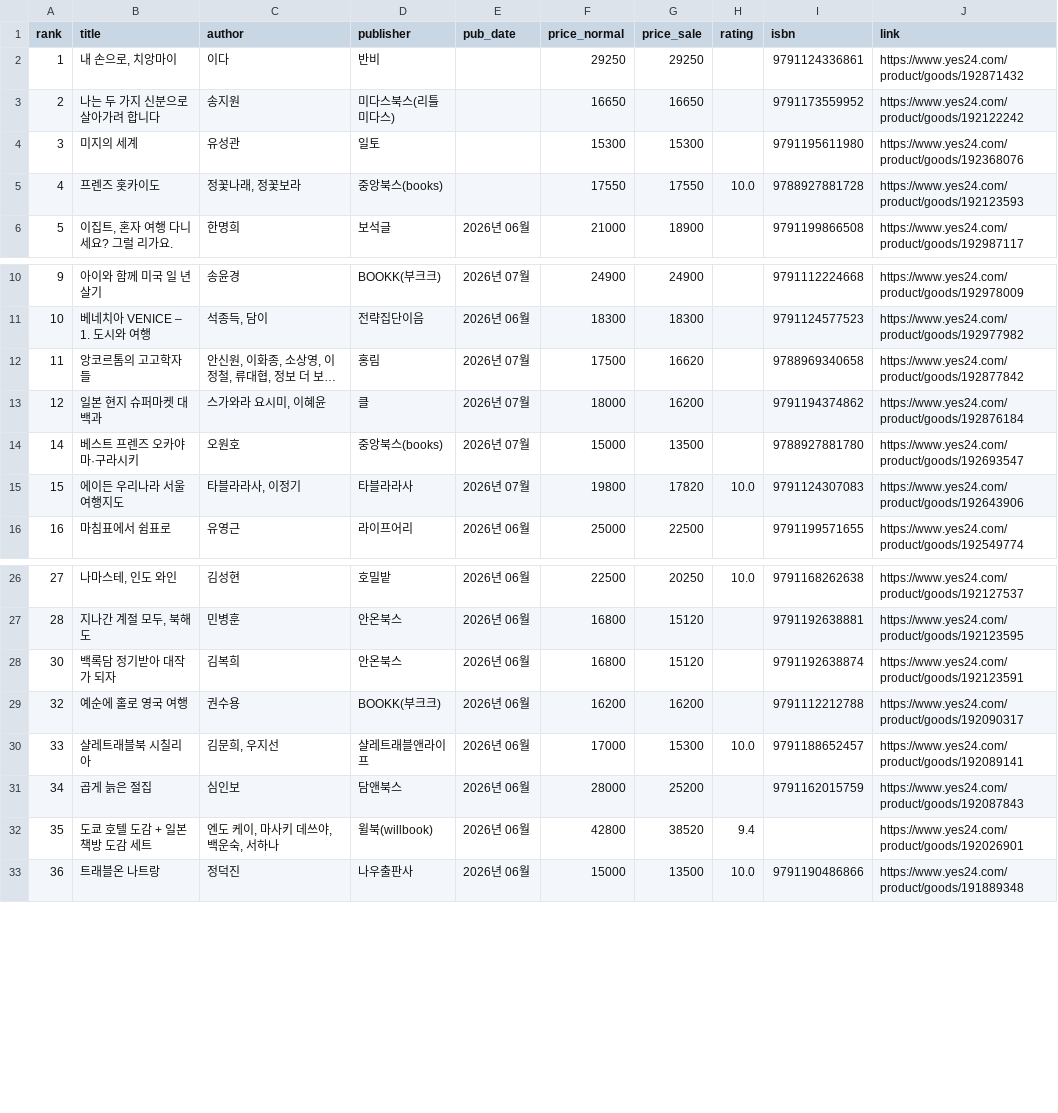
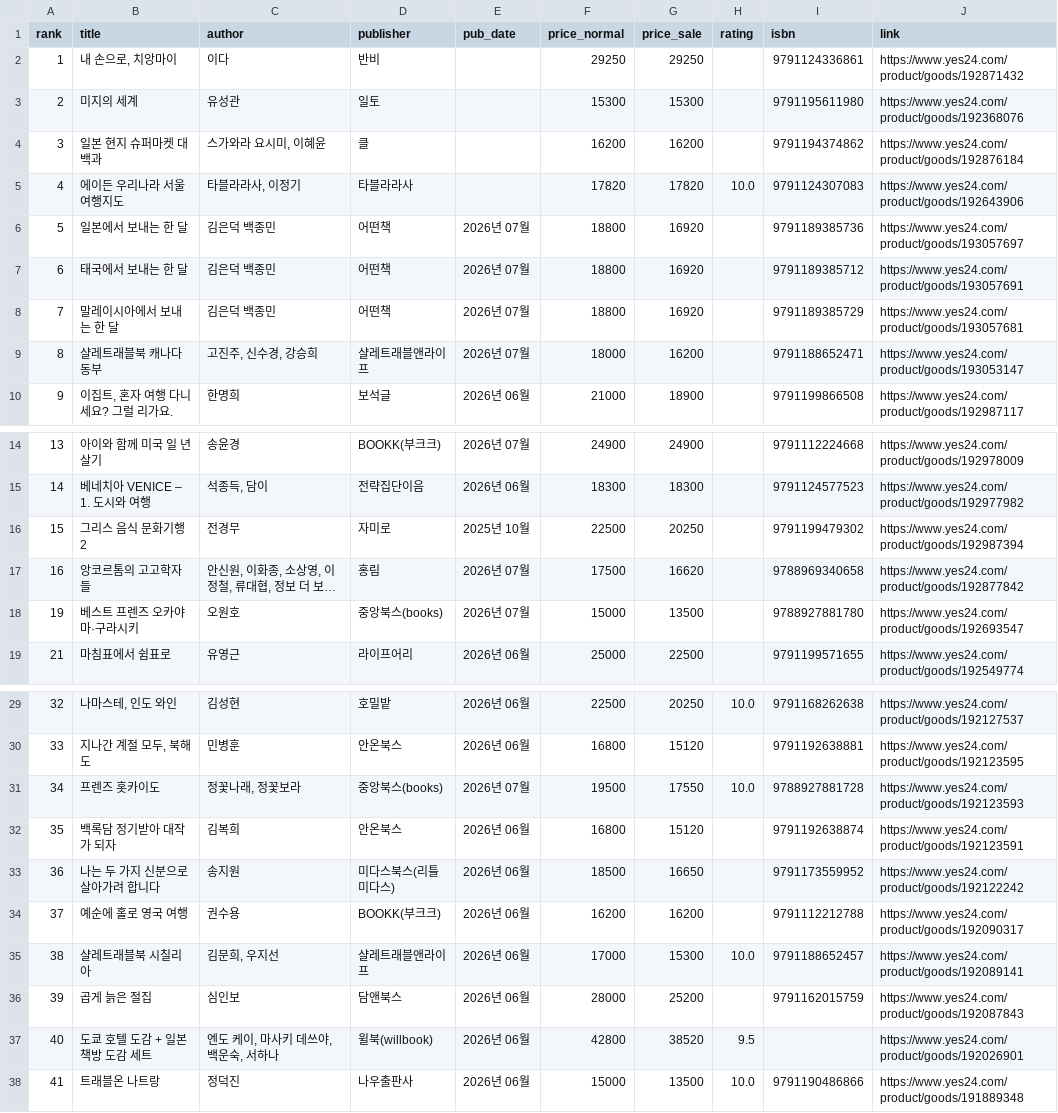
Before and after one commit to msbio79/yes24, a CSV file: data/csv/여행_new.csv, drawn as a sheet; only a part is shown, gaps mark what is left out; long unchanged cells end in …; removed rows and columns are numbered as before the commit, all else as after; the diff names each change by its address in the sheet, - before the commit and + after, or states it on an @@ line.

```diff
--- a/data/csv/여행_new.csv
+++ b/data/csv/여행_new.csv
-row 3: 2 | 나는 두 가지 신분으로 살아가려 합니다 | 송지원 | 미다스북스(리틀미다스) |  | 16650 | 16650 |  | 9791173559952 | https://www.yes24.com/product/goods/192122242
@@ column A (rank) renumbered from row 3 down @@
-row 5: 4 | 프렌즈 홋카이도 | 정꽃나래, 정꽃보라 | 중앙북스(books) |  | 17550 | 17550 | 10.0 | 9788927881728 | https://www.yes24.com/product/goods/192123593
+row 4: 3 | 일본 현지 슈퍼마켓 대백과 | 스가와라 요시미, 이혜윤 | 클 |  | 16200 | 16200 |  | 9791194374862 | https://www.yes24.com/product/goods/192876184
+row 5: 4 | 에이든 우리나라 서울 여행지도 | 타블라라사, 이정기 | 타블라라사 |  | 17820 | 17820 | 10.0 | 9791124307083 | https://www.yes24.com/product/goods/192643906
+row 6: 5 | 일본에서 보내는 한 달 | 김은덕 백종민 | 어떤책 | 2026년 07월 | 18800 | 16920 |  | 9791189385736 | https://www.yes24.com/product/goods/193057697
+row 7: 6 | 태국에서 보내는 한 달 | 김은덕 백종민 | 어떤책 | 2026년 07월 | 18800 | 16920 |  | 9791189385712 | https://www.yes24.com/product/goods/193057691
+row 8: 7 | 말레이시아에서 보내는 한 달 | 김은덕 백종민 | 어떤책 | 2026년 07월 | 18800 | 16920 |  | 9791189385729 | https://www.yes24.com/product/goods/193057681
+row 9: 8 | 샬레트래블북 캐나다 동부 | 고진주, 신수경, 강승희 | 샬레트래블앤라이프 | 2026년 07월 | 18000 | 16200 |  | 9791188652471 | https://www.yes24.com/product/goods/193053147
+row 16: 15 | 그리스 음식 문화기행 2 | 전경무 | 자미로 | 2025년 10월 | 22500 | 20250 |  | 9791199479302 | https://www.yes24.com/product/goods/192987394
-row 13: 12 | 일본 현지 슈퍼마켓 대백과 | 스가와라 요시미, 이혜윤 | 클 | 2026년 07월 | 18000 | 16200 |  | 9791194374862 | https://www.yes24.com/product/goods/192876184
-row 15: 15 | 에이든 우리나라 서울 여행지도 | 타블라라사, 이정기 | 타블라라사 | 2026년 07월 | 19800 | 17820 | 10.0 | 9791124307083 | https://www.yes24.com/product/goods/192643906
+row 31: 34 | 프렌즈 홋카이도 | 정꽃나래, 정꽃보라 | 중앙북스(books) | 2026년 07월 | 19500 | 17550 | 10.0 | 9788927881728 | https://www.yes24.com/product/goods/192123593
+row 33: 36 | 나는 두 가지 신분으로 살아가려 합니다 | 송지원 | 미다스북스(리틀미다스) | 2026년 06월 | 18500 | 16650 |  | 9791173559952 | https://www.yes24.com/product/goods/192122242
-H37 (rating): 9.4
+H37 (rating): 9.5
```
Also changed, not shown: data/csv/국내도서_전체_new.csv, data/csv/사회_정치_new.csv, 39 other files.
